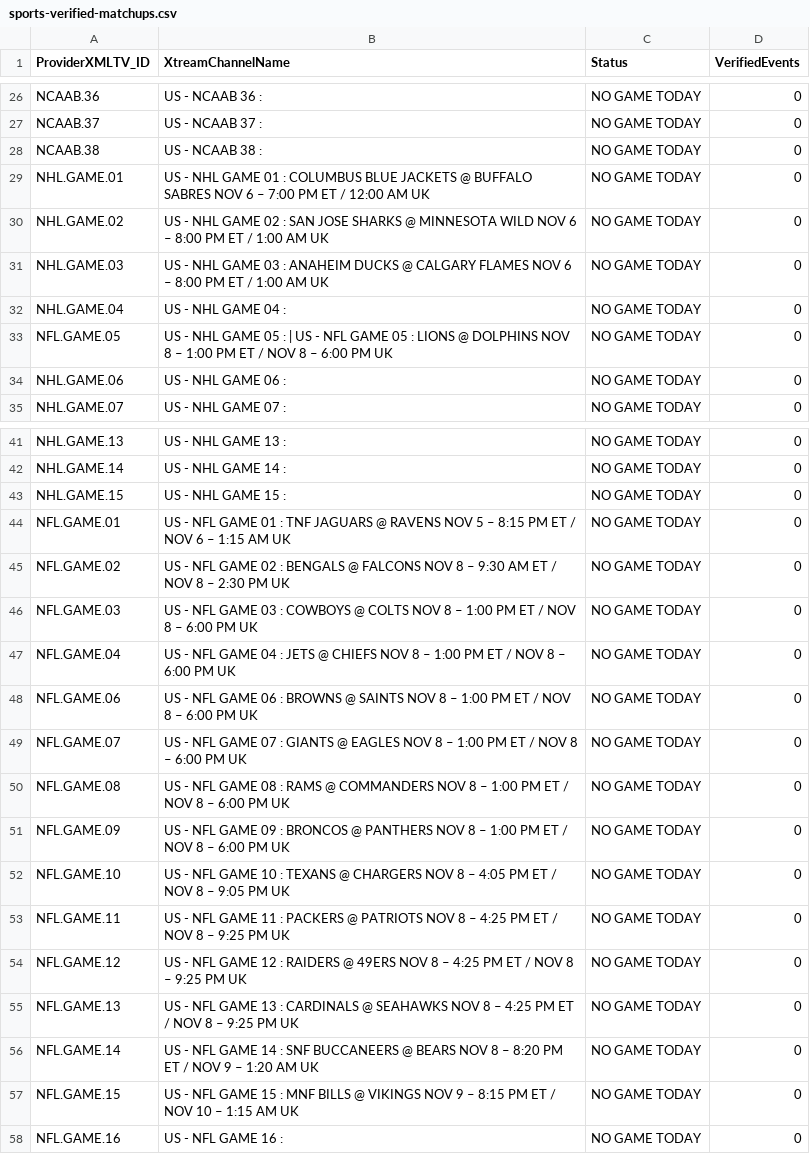
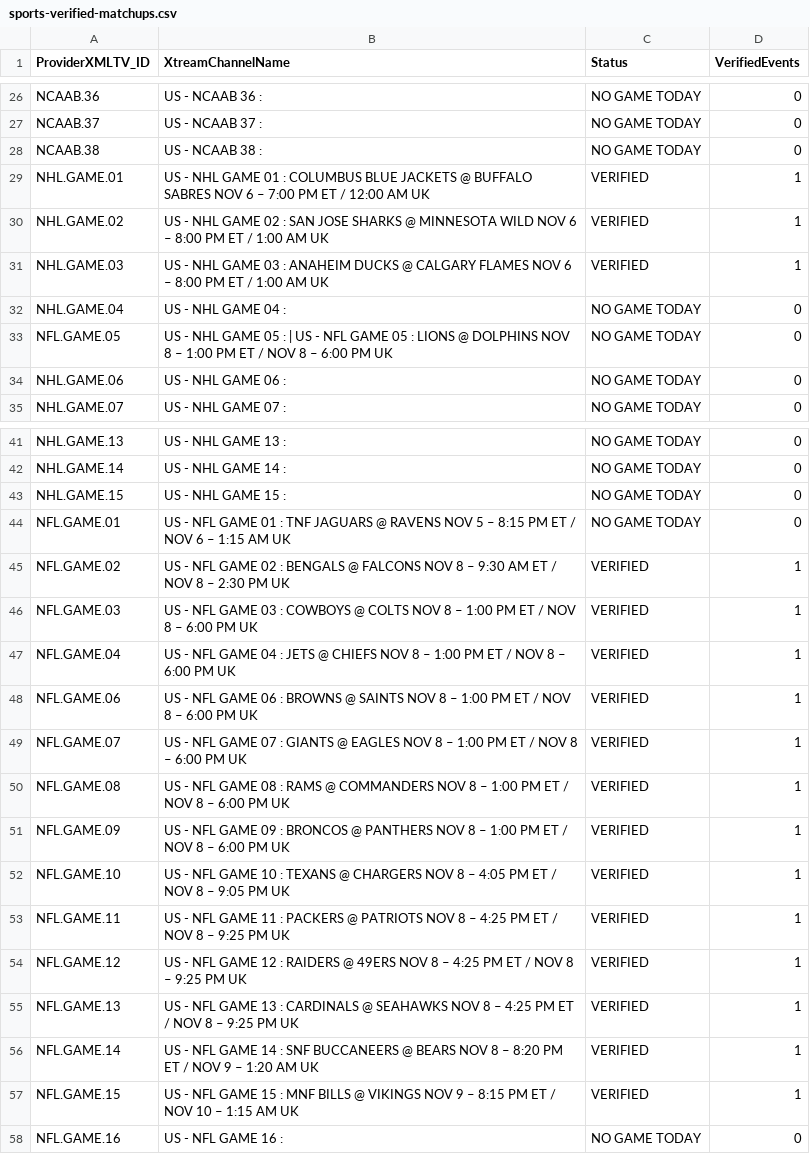
Before and after one commit to 55Corndog1337/My-EPG-v2, a CSV file: reports/sports-verified-matchups.csv, drawn as a sheet; only a part is shown, gaps mark what is left out.

```diff
--- a/reports/sports-verified-matchups.csv
+++ b/reports/sports-verified-matchups.csv
@@ -28,5 +28,5 @@ NCAAB.37,US - NCAAB 37 :,NO GAME TODAY,0
 NCAAB.38,US - NCAAB 38 :,NO GAME TODAY,0
-NHL.GAME.01,US - NHL GAME 01 : COLUMBUS BLUE JACKETS @ BUFFALO SABRES NOV 6 – 7:00 PM ET / 12:00 AM UK,NO GAME TODAY,0
-NHL.GAME.02,US - NHL GAME 02 : SAN JOSE SHARKS @ MINNESOTA WILD NOV 6 – 8:00 PM ET / 1:00 AM UK,NO GAME TODAY,0
-NHL.GAME.03,US - NHL GAME 03 : ANAHEIM DUCKS @ CALGARY FLAMES NOV 6 – 8:00 PM ET / 1:00 AM UK,NO GAME TODAY,0
+NHL.GAME.01,US - NHL GAME 01 : COLUMBUS BLUE JACKETS @ BUFFALO SABRES NOV 6 – 7:00 PM ET / 12:00 AM UK,VERIFIED,1
+NHL.GAME.02,US - NHL GAME 02 : SAN JOSE SHARKS @ MINNESOTA WILD NOV 6 – 8:00 PM ET / 1:00 AM UK,VERIFIED,1
+NHL.GAME.03,US - NHL GAME 03 : ANAHEIM DUCKS @ CALGARY FLAMES NOV 6 – 8:00 PM ET / 1:00 AM UK,VERIFIED,1
 NHL.GAME.04,US - NHL GAME 04 :,NO GAME TODAY,0
@@ -44,15 +44,15 @@ NHL.GAME.15,US - NHL GAME 15 :,NO GAME TODAY,0
 NFL.GAME.01,US - NFL GAME 01 : TNF JAGUARS @ RAVENS NOV 5 – 8:15 PM ET / NOV 6 – 1:15 AM UK,NO GAME TODAY,0
-NFL.GAME.02,US - NFL GAME 02 : BENGALS @ FALCONS NOV 8 – 9:30 AM ET / NOV 8 – 2:30 PM UK,NO GAME TODAY,0
-NFL.GAME.03,US - NFL GAME 03 : COWBOYS @ COLTS NOV 8 – 1:00 PM ET / NOV 8 – 6:00 PM UK,NO GAME TODAY,0
-NFL.GAME.04,US - NFL GAME 04 : JETS @ CHIEFS NOV 8 – 1:00 PM ET / NOV 8 – 6:00 PM UK,NO GAME TODAY,0
-NFL.GAME.06,US - NFL GAME 06 : BROWNS @ SAINTS NOV 8 – 1:00 PM ET / NOV 8 – 6:00 PM UK,NO GAME TODAY,0
-NFL.GAME.07,US - NFL GAME 07 : GIANTS @ EAGLES NOV 8 – 1:00 PM ET / NOV 8 – 6:00 PM UK,NO GAME TODAY,0
-NFL.GAME.08,US - NFL GAME 08 : RAMS @ COMMANDERS NOV 8 – 1:00 PM ET / NOV 8 – 6:00 PM UK,NO GAME TODAY,0
-NFL.GAME.09,US - NFL GAME 09 : BRONCOS @ PANTHERS NOV 8 – 1:00 PM ET / NOV 8 – 6:00 PM UK,NO GAME TODAY,0
-NFL.GAME.10,US - NFL GAME 10 : TEXANS @ CHARGERS NOV 8 – 4:05 PM ET / NOV 8 – 9:05 PM UK,NO GAME TODAY,0
-NFL.GAME.11,US - NFL GAME 11 : PACKERS @ PATRIOTS NOV 8 – 4:25 PM ET / NOV 8 – 9:25 PM UK,NO GAME TODAY,0
-NFL.GAME.12,US - NFL GAME 12 : RAIDERS @ 49ERS NOV 8 – 4:25 PM ET / NOV 8 – 9:25 PM UK,NO GAME TODAY,0
-NFL.GAME.13,US - NFL GAME 13 : CARDINALS @ SEAHAWKS NOV 8 – 4:25 PM ET / NOV 8 – 9:25 PM UK,NO GAME TODAY,0
-NFL.GAME.14,US - NFL GAME 14 : SNF BUCCANEERS @ BEARS NOV 8 – 8:20 PM ET / NOV 9 – 1:20 AM UK,NO GAME TODAY,0
-NFL.GAME.15,US - NFL GAME 15 : MNF BILLS @ VIKINGS NOV 9 – 8:15 PM ET / NOV 10 – 1:15 AM UK,NO GAME TODAY,0
+NFL.GAME.02,US - NFL GAME 02 : BENGALS @ FALCONS NOV 8 – 9:30 AM ET / NOV 8 – 2:30 PM UK,VERIFIED,1
+NFL.GAME.03,US - NFL GAME 03 : COWBOYS @ COLTS NOV 8 – 1:00 PM ET / NOV 8 – 6:00 PM UK,VERIFIED,1
+NFL.GAME.04,US - NFL GAME 04 : JETS @ CHIEFS NOV 8 – 1:00 PM ET / NOV 8 – 6:00 PM UK,VERIFIED,1
+NFL.GAME.06,US - NFL GAME 06 : BROWNS @ SAINTS NOV 8 – 1:00 PM ET / NOV 8 – 6:00 PM UK,VERIFIED,1
+NFL.GAME.07,US - NFL GAME 07 : GIANTS @ EAGLES NOV 8 – 1:00 PM ET / NOV 8 – 6:00 PM UK,VERIFIED,1
+NFL.GAME.08,US - NFL GAME 08 : RAMS @ COMMANDERS NOV 8 – 1:00 PM ET / NOV 8 – 6:00 PM UK,VERIFIED,1
+NFL.GAME.09,US - NFL GAME 09 : BRONCOS @ PANTHERS NOV 8 – 1:00 PM ET / NOV 8 – 6:00 PM UK,VERIFIED,1
+NFL.GAME.10,US - NFL GAME 10 : TEXANS @ CHARGERS NOV 8 – 4:05 PM ET / NOV 8 – 9:05 PM UK,VERIFIED,1
+NFL.GAME.11,US - NFL GAME 11 : PACKERS @ PATRIOTS NOV 8 – 4:25 PM ET / NOV 8 – 9:25 PM UK,VERIFIED,1
+NFL.GAME.12,US - NFL GAME 12 : RAIDERS @ 49ERS NOV 8 – 4:25 PM ET / NOV 8 – 9:25 PM UK,VERIFIED,1
+NFL.GAME.13,US - NFL GAME 13 : CARDINALS @ SEAHAWKS NOV 8 – 4:25 PM ET / NOV 8 – 9:25 PM UK,VERIFIED,1
+NFL.GAME.14,US - NFL GAME 14 : SNF BUCCANEERS @ BEARS NOV 8 – 8:20 PM ET / NOV 9 – 1:20 AM UK,VERIFIED,1
+NFL.GAME.15,US - NFL GAME 15 : MNF BILLS @ VIKINGS NOV 9 – 8:15 PM ET / NOV 10 – 1:15 AM UK,VERIFIED,1
 NFL.GAME.16,US - NFL GAME 16 :,NO GAME TODAY,0
```
Also changed, not shown: reports/coverage.csv, reports/sports-coverage.csv, 1 other file.
